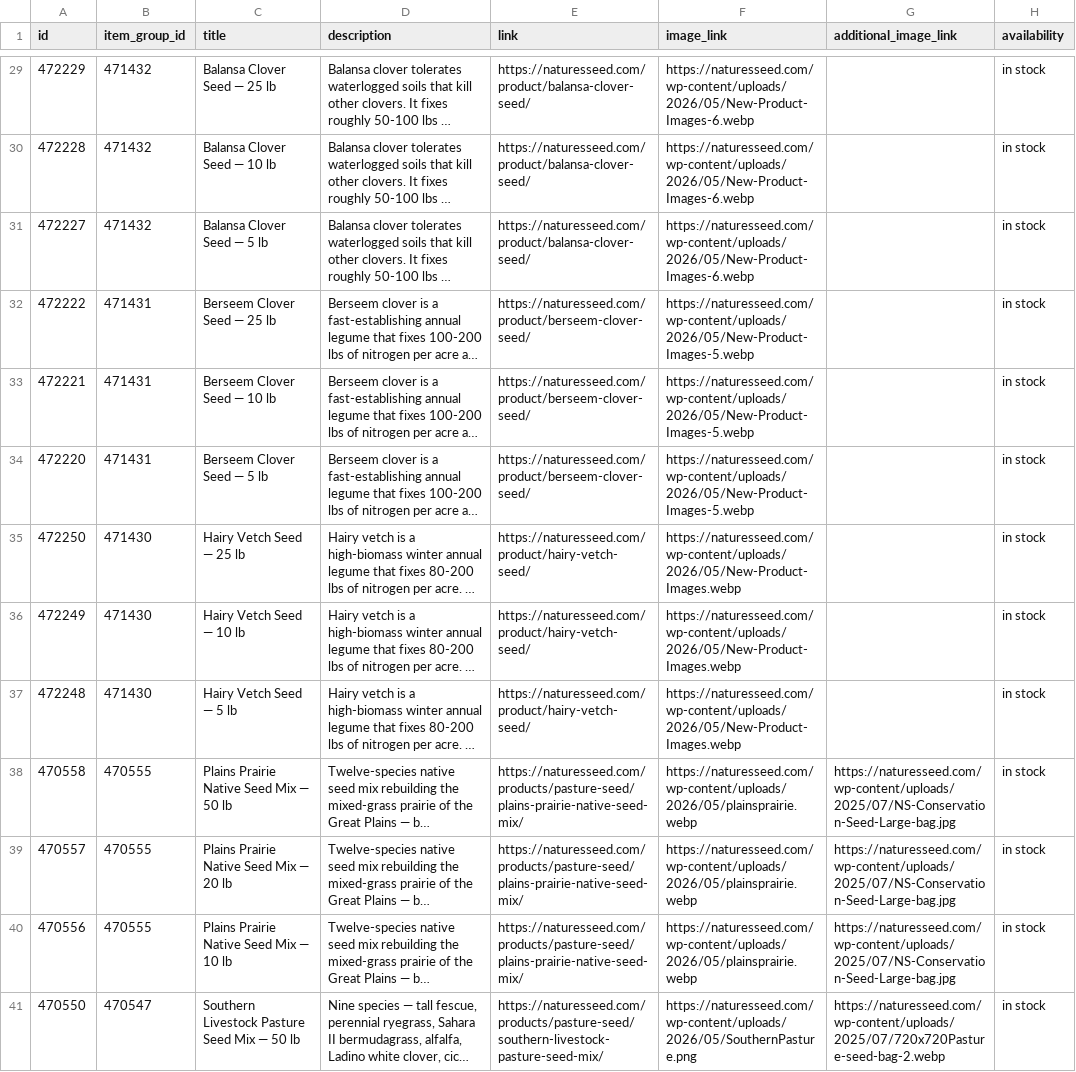
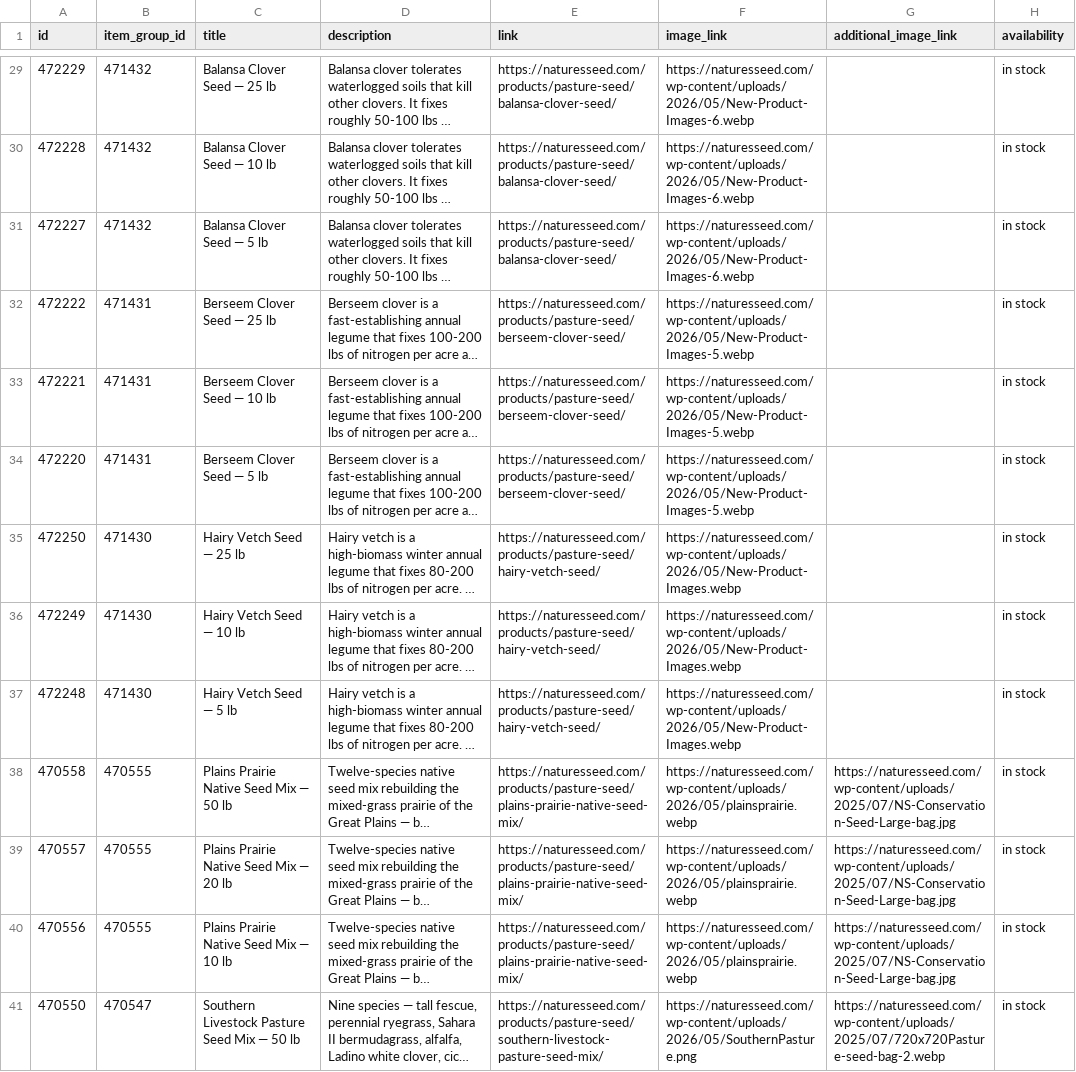
Before and after one commit to GabeNaturesSeed/nature-seed-data, a TSV file: docs/reddit-catalog/reddit_catalog.tsv, drawn as a sheet; only a part is shown, gaps mark what is left out; long unchanged cells end in …; the diff covers the shown part only; the diff names each change by its address in the sheet, - before the commit and + after, or states it on an @@ line.

```diff
--- a/docs/reddit-catalog/reddit_catalog.tsv
+++ b/docs/reddit-catalog/reddit_catalog.tsv
-E29:E31 (link): https://naturesseed.com/product/balansa-clover-seed/
+E29:E31 (link): https://naturesseed.com/products/pasture-seed/balansa-clover-seed/
-E32:E34 (link): https://naturesseed.com/product/berseem-clover-seed/
+E32:E34 (link): https://naturesseed.com/products/pasture-seed/berseem-clover-seed/
-E35:E37 (link): https://naturesseed.com/product/hairy-vetch-seed/
+E35:E37 (link): https://naturesseed.com/products/pasture-seed/hairy-vetch-seed/
```
Also changed, not shown: 27 edited cells elsewhere in this file, 1 other file.
